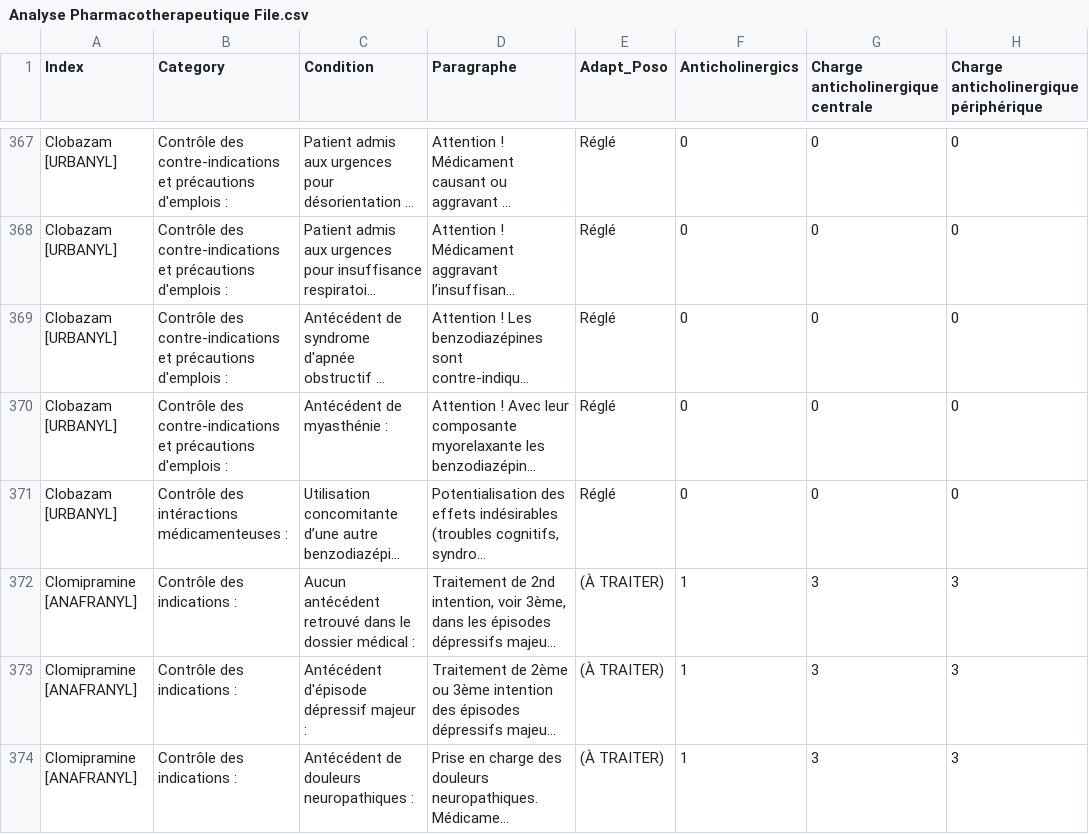
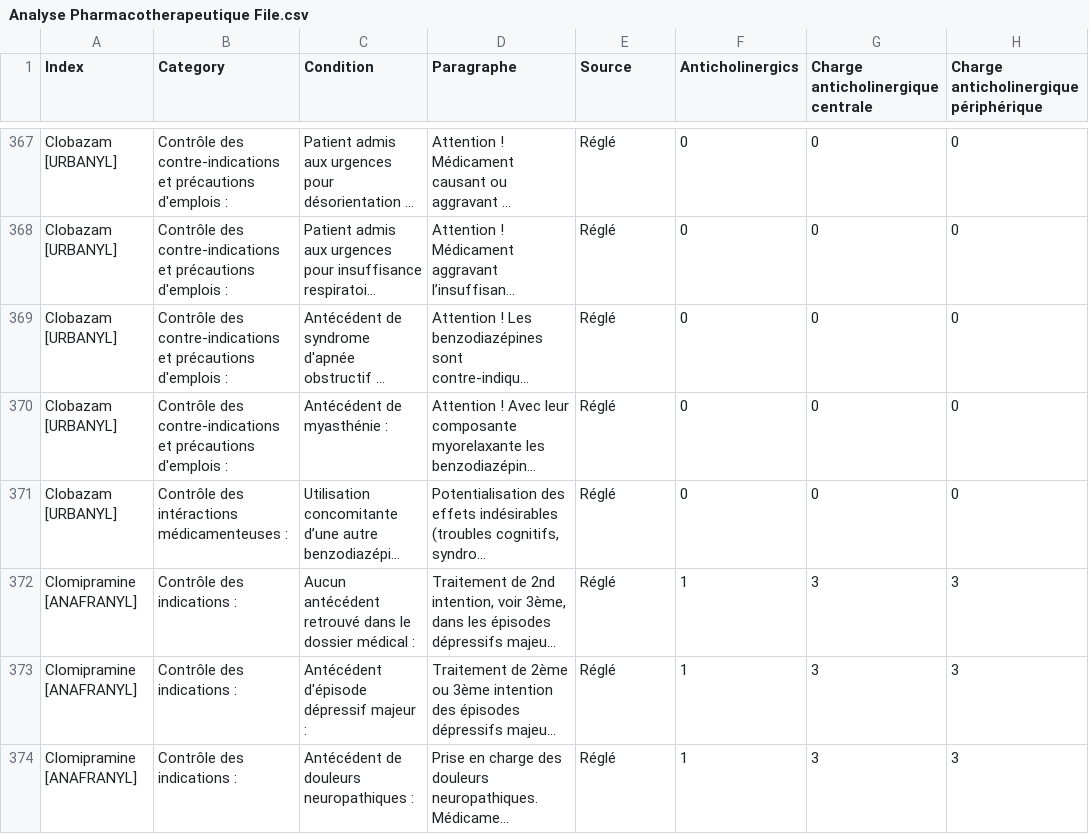
Before and after one commit to Arthurcarre/CHM-Pharmacie-Clinique, a CSV file: Analyse Pharmacotherapeutique File.csv, drawn as a sheet; only a part is shown, gaps mark what is left out; long unchanged cells end in …; the diff covers the shown part only; the diff names each change by its address in the sheet, - before the commit and + after, or states it on an @@ line.

Commit message:
Update Analyse Pharmacotherapeutique File.csv

```diff
--- a/Analyse Pharmacotherapeutique File.csv
+++ b/Analyse Pharmacotherapeutique File.csv
-E1: Adapt_Poso
+E1: Source
-E372:E374 (Source): (À TRAITER)
+E372:E374 (Source): Réglé
```
Also changed, not shown: 4 added rows and 18 edited cells elsewhere in this file.
